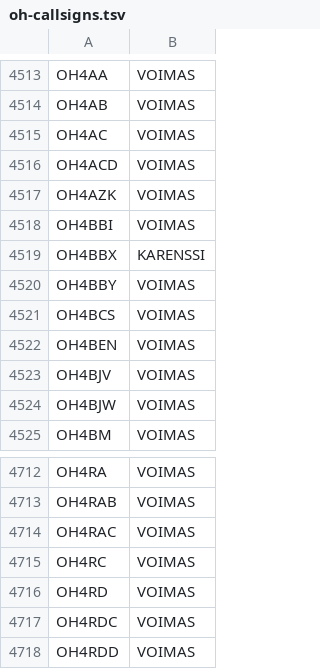
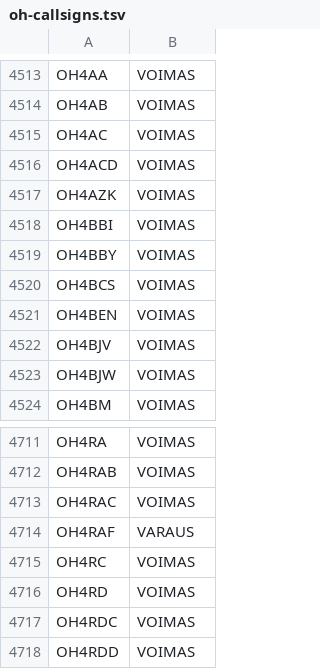
Before and after one commit to OH6AD/koolit, a TSV file: oh-callsigns.tsv, drawn as a sheet; only a part is shown, gaps mark what is left out; removed rows and columns are numbered as before the commit, all else as after; the diff names each change by its address in the sheet, - before the commit and + after, or states it on an @@ line.

Commit message:
Update call signs

```diff
--- a/oh-callsigns.tsv
+++ b/oh-callsigns.tsv
-row 4519: OH4BBX | KARENSSI
+row 4714: OH4RAF | VARAUS
```
